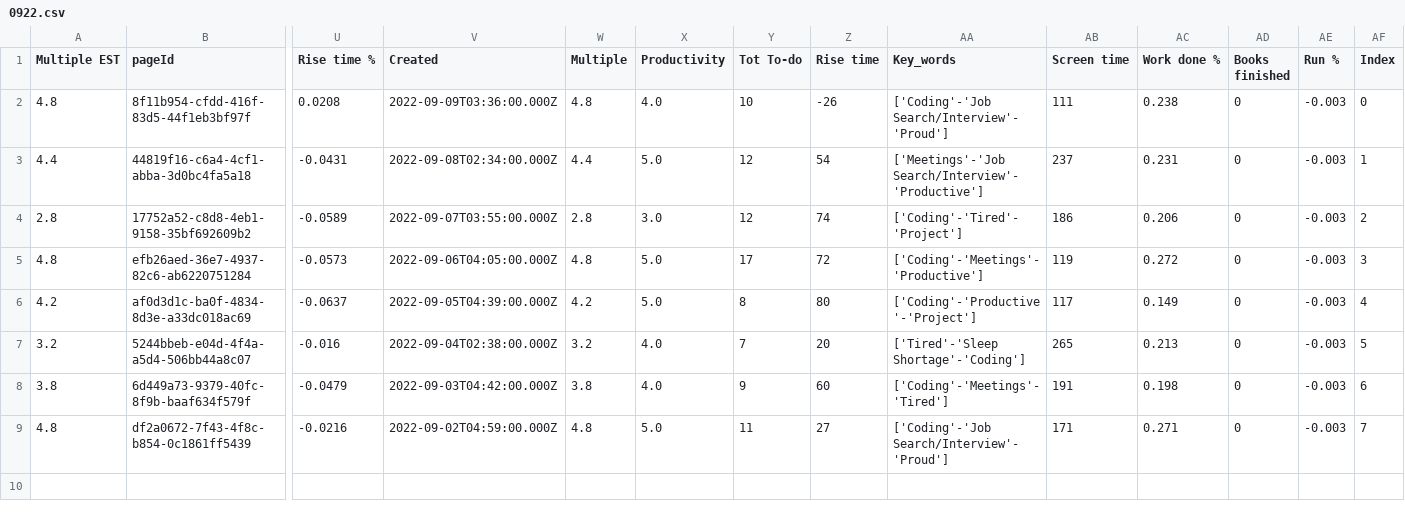
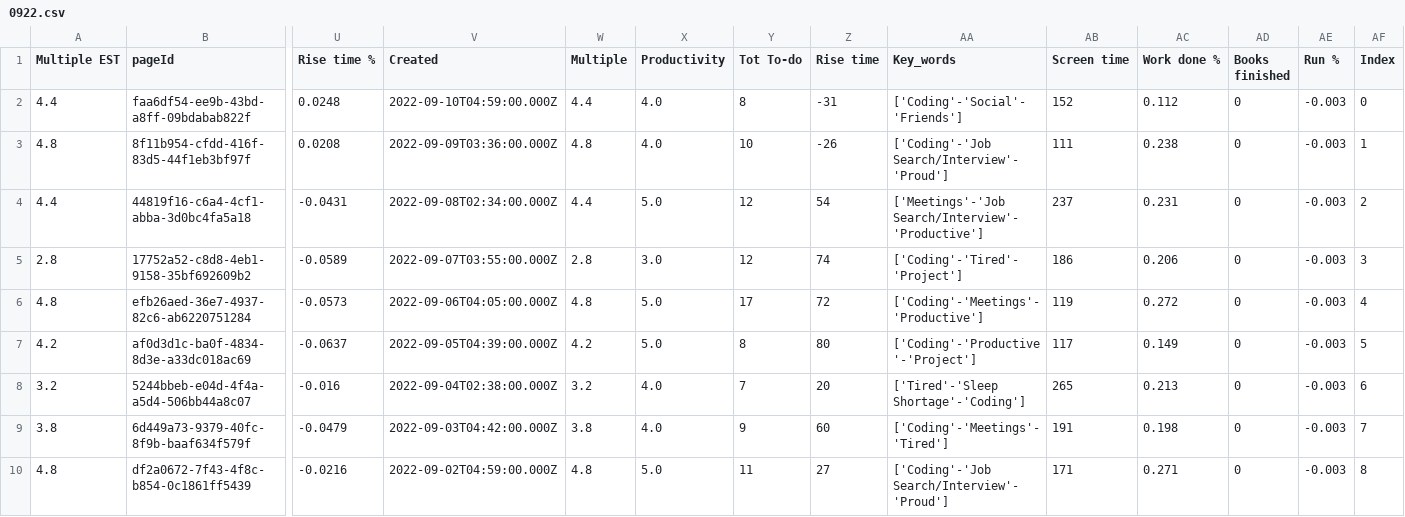
Before and after one commit to AndyLeeProjects/notion_automation, a CSV file: month_Data/0922.csv, drawn as a sheet; only a part is shown, gaps mark what is left out; addresses are those after the commit; rows hold the shown columns only; the diff names each change by its address in the sheet, - before the commit and + after, or states it on an @@ line.

```diff
--- a/month_Data/0922.csv
+++ b/month_Data/0922.csv
+row 2: 4.4 | faa6df54-ee9b-43bd-a8ff-09bdabab822f | 0.0248 | 2022-09-10T04:59:00.000Z | 4.4 | 4.0 | 8 | -31 | ['Coding'-'Social'-'Friends'] | 152 | 0.112 | 0 | -0.003 | 0
-AF3 (Index): 0
+AF3 (Index): 1
-AF4 (Index): 1
+AF4 (Index): 2
-AF5 (Index): 2
+AF5 (Index): 3
-AF6 (Index): 3
+AF6 (Index): 4
-AF7 (Index): 4
+AF7 (Index): 5
-AF8 (Index): 5
+AF8 (Index): 6
-AF9 (Index): 6
+AF9 (Index): 7
-AF10 (Index): 7
+AF10 (Index): 8
```
Also changed, not shown: Data/all_dat.csv, Data/duration_est.csv, 3 other files.
